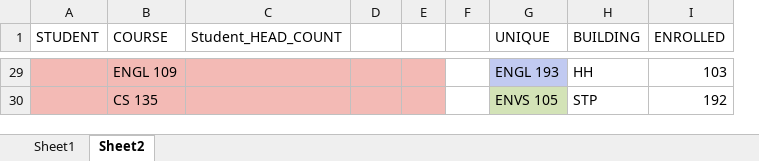
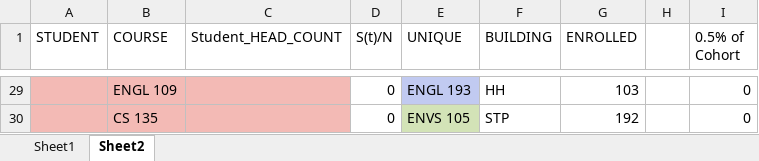
Before and after one commit to nsodium/GEOG481, an Excel workbook: courses_schedule.xlsx, sheet Sheet2, drawn as a sheet; only a part is shown, gaps mark what is left out; values as stored, in another font and other column widths than the file's, no borders; removed rows and columns are numbered as before the commit, all else as after; the diff covers the shown part only; the diff names each change by its address in the sheet, - before the commit and + after, or states it on an @@ line.

```diff
--- a/courses_schedule.xlsx (sheet Sheet2)
+++ b/courses_schedule.xlsx (sheet Sheet2)
-column E, empty
-column F, empty
+column H, empty
+column I (0.5% of Cohort), rows 29-30: 0 | 0
-D1: (empty)
+D1: S(t)/N
-D29:D30 fill: #F3BAB5
+D29:D30 fill: none
-D29:D30 (S(t)/N): (empty)
+D29:D30 (S(t)/N): 0
```
Also changed, not shown: other rows of this sheet.
